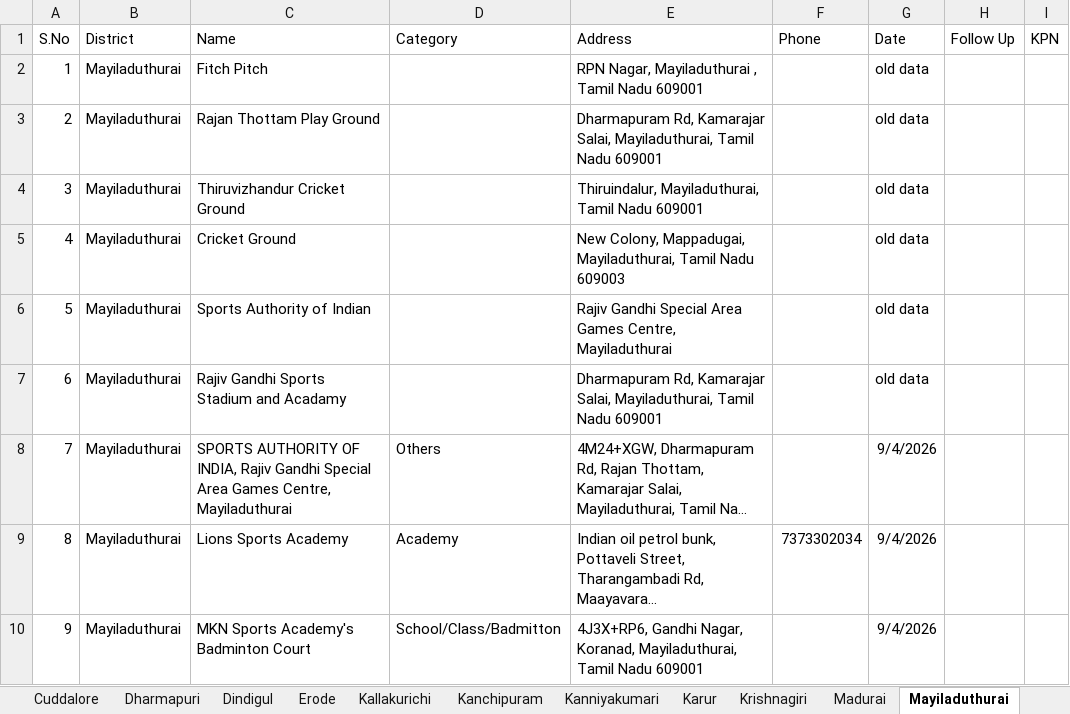
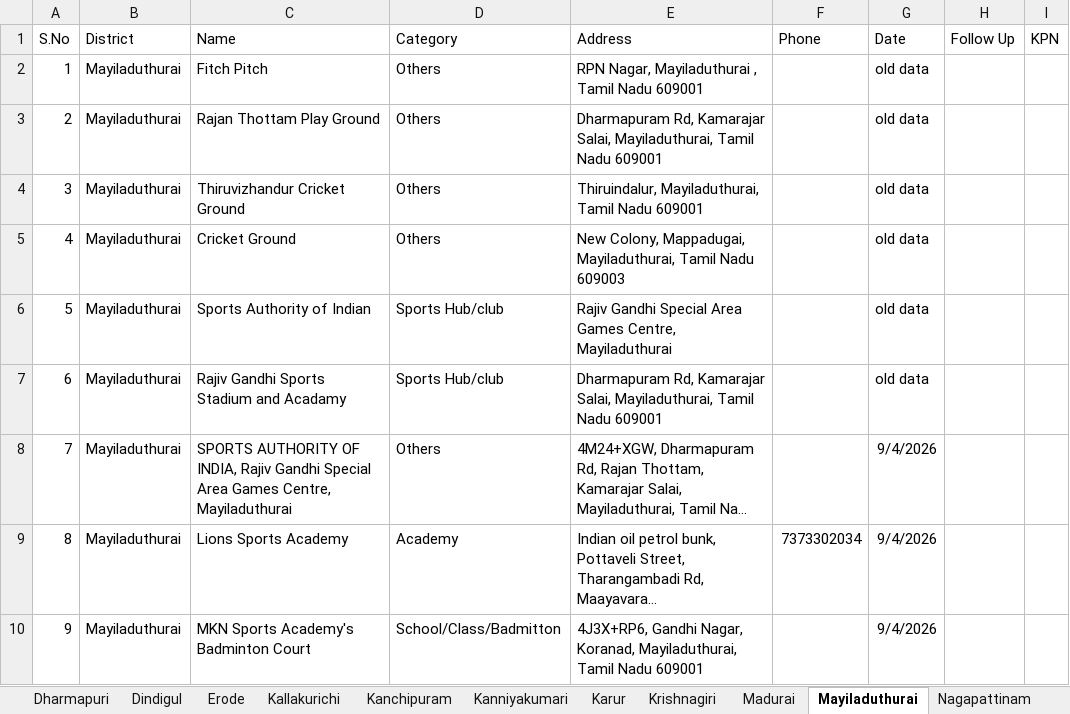
Before and after one commit to Evangeline2002/sportsmap, an Excel workbook: TamilNadu_Sports_Data.xlsx, sheet Mayiladuthurai, drawn as a sheet; only a part is shown; long unchanged cells end in …; values as stored, in another font and other column widths than the file's, no borders; the diff names each change by its address in the sheet, - before the commit and + after, or states it on an @@ line.

```diff
--- a/TamilNadu_Sports_Data.xlsx (sheet Mayiladuthurai)
+++ b/TamilNadu_Sports_Data.xlsx (sheet Mayiladuthurai)
-D2:D5 (Category): (empty)
+D2:D5 (Category): Others
-D6:D7 (Category): (empty)
+D6:D7 (Category): Sports Hub/club
```
Also changed, not shown: sheet Master_Data, sheet Madurai, sheet Kanniyakumari, sheet Namakkal, sheet Tiruvallur, sheet Erode, 5 more sheets, other sheet tabs, 10 other files.
